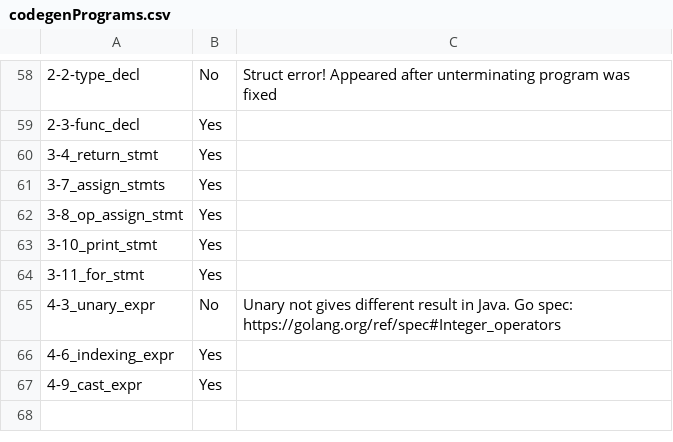
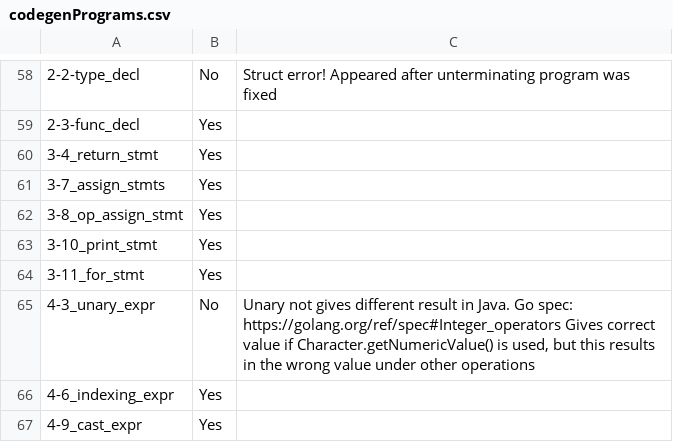
Before and after one commit to pashakondratyev/GoJava, a CSV file: codegenPrograms.csv, drawn as a sheet; only a part is shown, gaps mark what is left out; the diff names each change by its address in the sheet, - before the commit and + after, or states it on an @@ line.

Commit message:
Add more detail to CSV

```diff
--- a/codegenPrograms.csv
+++ b/codegenPrograms.csv
-C65: …spec: https://golang.org/ref/spec#Integer_operators
+C65: …spec: https://golang.org/ref/spec#Integer_operators Gives correct value if Character.getNumericValue() is used, but this results in the wrong value under other operations
```
